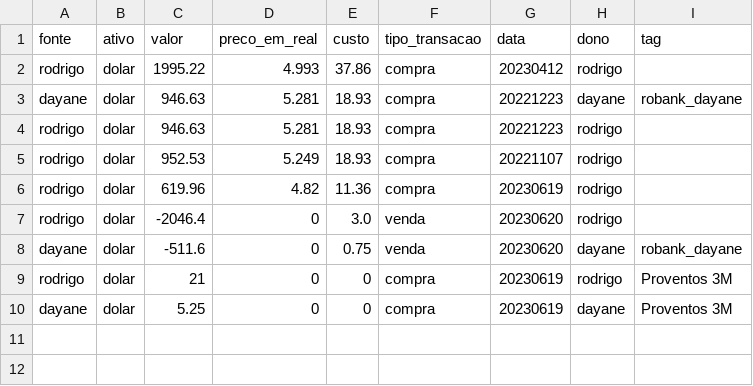
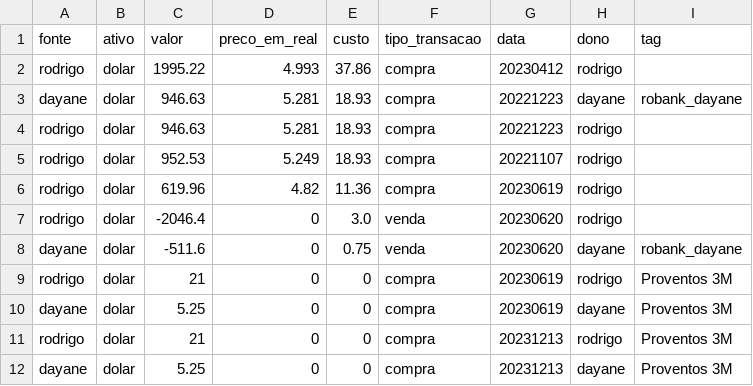
Before and after one commit to Rodrigosis/Dashboard, a CSV file: dashboard/csv/moedas.csv, drawn as a sheet; the diff names each change by its address in the sheet, - before the commit and + after, or states it on an @@ line.

```diff
--- a/dashboard/csv/moedas.csv
+++ b/dashboard/csv/moedas.csv
+row 11: rodrigo | dolar | 21 | 0 | 0 | compra | 20231213 | rodrigo | Proventos 3M
+row 12: dayane | dolar | 5.25 | 0 | 0 | compra | 20231213 | dayane | Proventos 3M
```
Also changed, not shown: dashboard/csv/CDI.csv, 7 other files.
